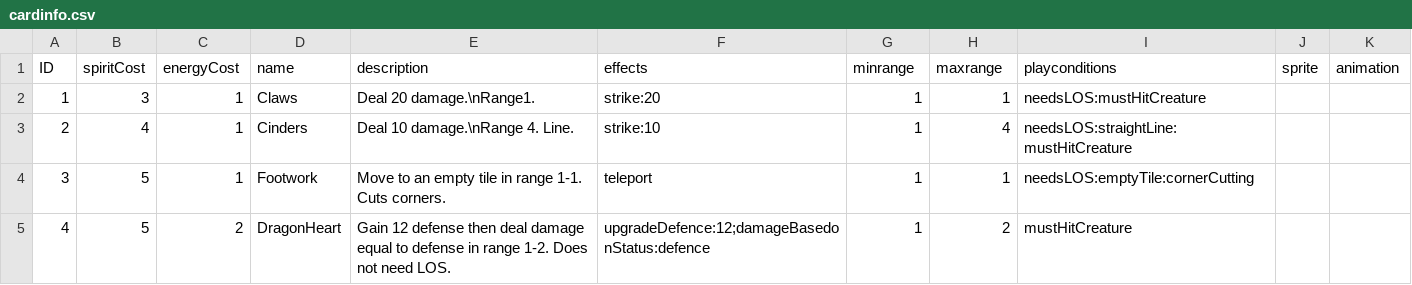
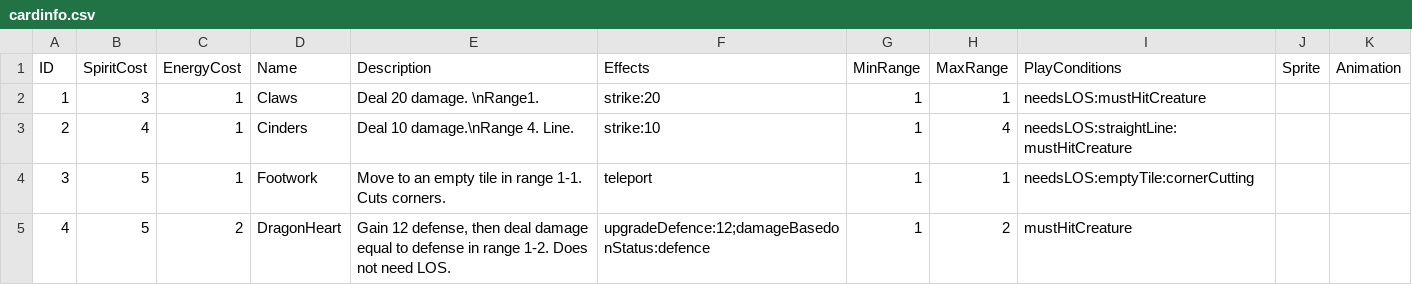
Before and after one commit to PixelMute/MysteryRogueLite, a CSV file: Assets/Resources/cardinfo.csv, drawn as a sheet; the diff names each change by its address in the sheet, - before the commit and + after, or states it on an @@ line.

```diff
--- a/Assets/Resources/cardinfo.csv
+++ b/Assets/Resources/cardinfo.csv
-B1: spiritCost
+B1: SpiritCost
-C1: energyCost
+C1: EnergyCost
-D1: name
+D1: Name
-E1: description
+E1: Description
-F1: effects
+F1: Effects
-G1: minrange
+G1: MinRange
-H1: maxrange
+H1: MaxRange
-I1: playconditions
+I1: PlayConditions
-J1: sprite
+J1: Sprite
-K1: animation
+K1: Animation
-E2 (Description): Deal 20 damage.\nRange1.
+E2 (Description): Deal 20 damage. \nRange1.
-E5 (Description): Gain 12 defense then deal…
+E5 (Description): Gain 12 defense, then deal…
```
Also changed, not shown: 18 other files.
